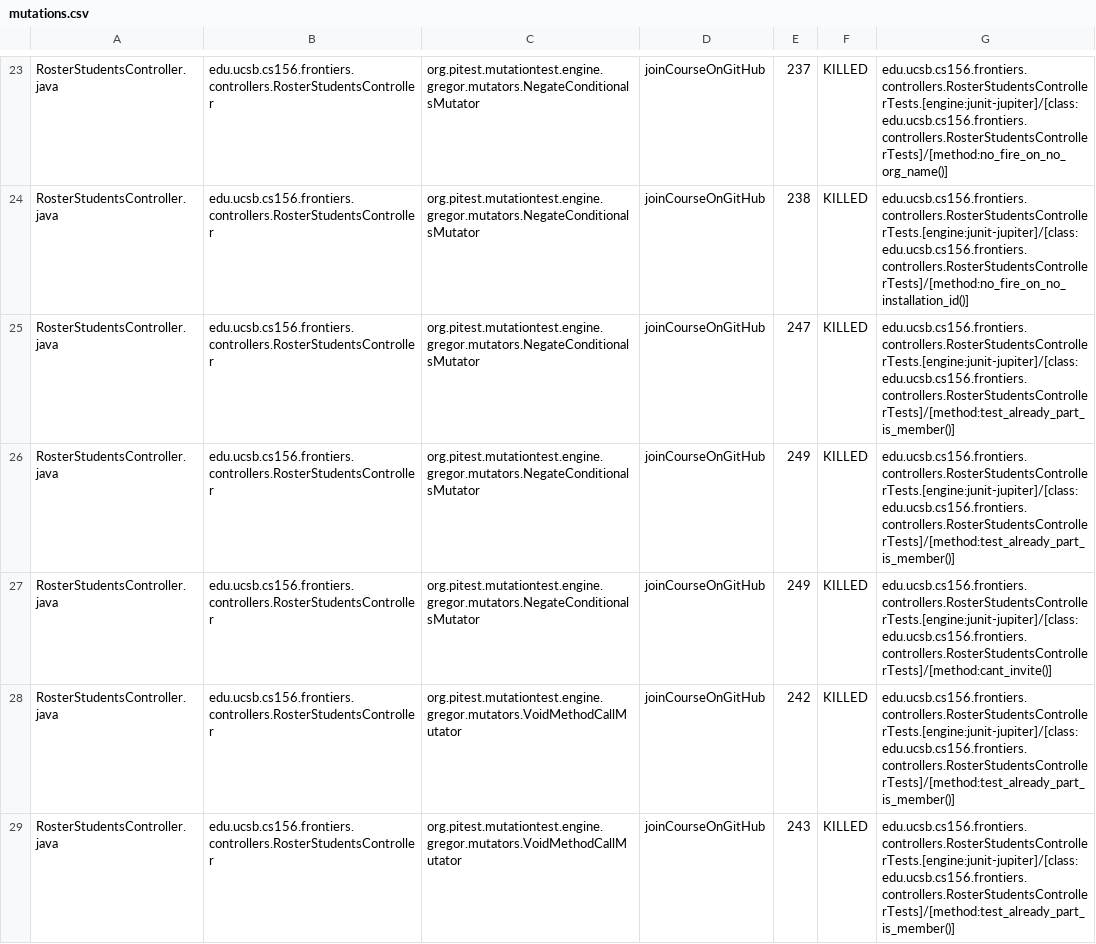
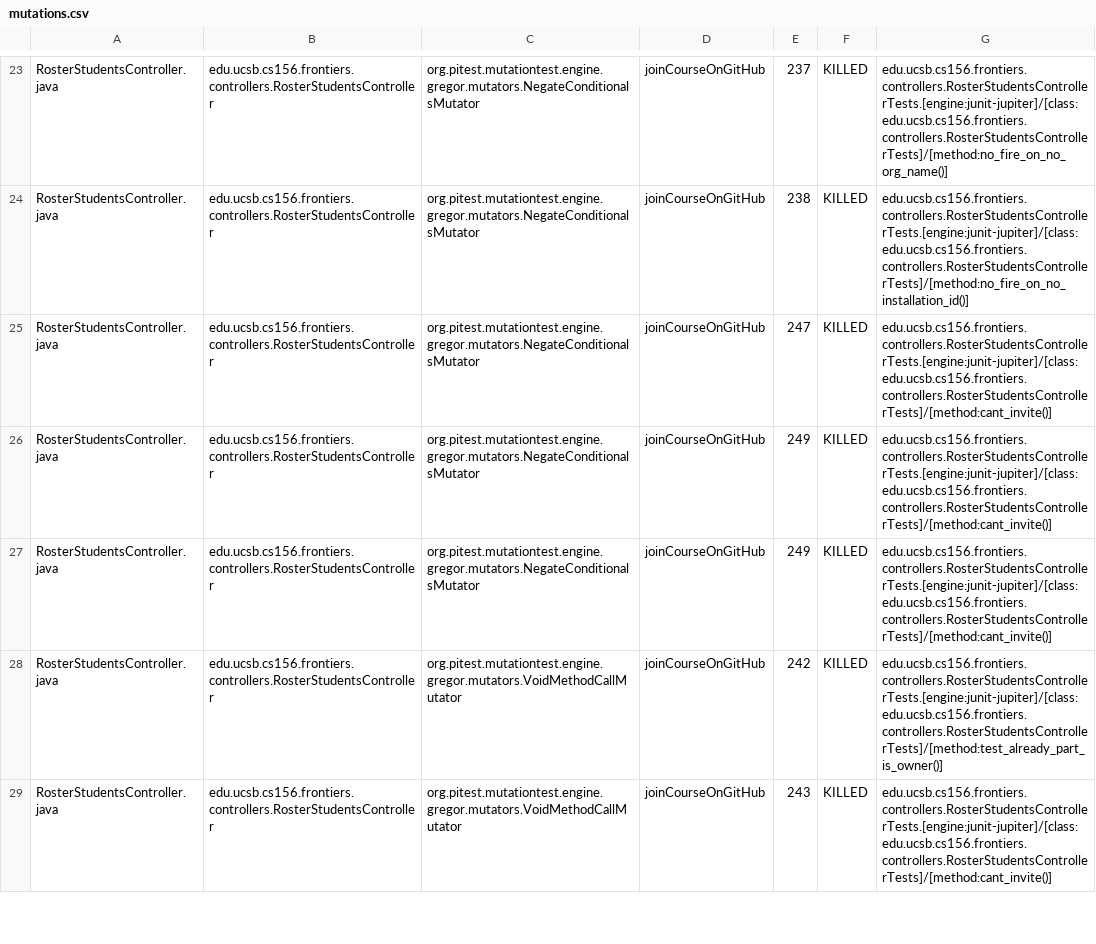
Before and after one commit to ucsb-cs156-f25/proj-frontiers-f25-09, a CSV file: prs/37/pitest/mutations.csv, drawn as a sheet; only a part is shown, gaps mark what is left out; the diff covers the shown part only.

Commit message:
Deploying to gh-pages from @ ucsb-cs156-f25/proj-frontiers-f25-09@d350b2d1ee9fd53ccee3b17fe1a5b8552d7e0c6b 🚀

```diff
--- a/prs/37/pitest/mutations.csv
+++ b/prs/37/pitest/mutations.csv
@@ -24,6 +24,6 @@ RosterStudentsController.java,edu.ucsb.cs156.frontiers.controllers.RosterStudent
 RosterStudentsController.java,edu.ucsb.cs156.frontiers.controllers.RosterStudentsController,org.pitest.mutationtest.engine.gregor.mutators.NegateConditionalsMutator,joinCourseOnGitHub,238,KILLED,edu.ucsb.cs156.frontiers.controllers.RosterStudentsControllerTests.[engine:junit-jupiter]/[class:edu.ucsb.cs156.frontiers.controllers.RosterStudentsControllerTests]/[method:no_fire_on_no_installation_id()]
-RosterStudentsController.java,edu.ucsb.cs156.frontiers.controllers.RosterStudentsController,org.pitest.mutationtest.engine.gregor.mutators.NegateConditionalsMutator,joinCourseOnGitHub,247,KILLED,edu.ucsb.cs156.frontiers.controllers.RosterStudentsControllerTests.[engine:junit-jupiter]/[class:edu.ucsb.cs156.frontiers.controllers.RosterStudentsControllerTests]/[method:test_already_part_is_member()]
-RosterStudentsController.java,edu.ucsb.cs156.frontiers.controllers.RosterStudentsController,org.pitest.mutationtest.engine.gregor.mutators.NegateConditionalsMutator,joinCourseOnGitHub,249,KILLED,edu.ucsb.cs156.frontiers.controllers.RosterStudentsControllerTests.[engine:junit-jupiter]/[class:edu.ucsb.cs156.frontiers.controllers.RosterStudentsControllerTests]/[method:test_already_part_is_member()]
+RosterStudentsController.java,edu.ucsb.cs156.frontiers.controllers.RosterStudentsController,org.pitest.mutationtest.engine.gregor.mutators.NegateConditionalsMutator,joinCourseOnGitHub,247,KILLED,edu.ucsb.cs156.frontiers.controllers.RosterStudentsControllerTests.[engine:junit-jupiter]/[class:edu.ucsb.cs156.frontiers.controllers.RosterStudentsControllerTests]/[method:cant_invite()]
 RosterStudentsController.java,edu.ucsb.cs156.frontiers.controllers.RosterStudentsController,org.pitest.mutationtest.engine.gregor.mutators.NegateConditionalsMutator,joinCourseOnGitHub,249,KILLED,edu.ucsb.cs156.frontiers.controllers.RosterStudentsControllerTests.[engine:junit-jupiter]/[class:edu.ucsb.cs156.frontiers.controllers.RosterStudentsControllerTests]/[method:cant_invite()]
-RosterStudentsController.java,edu.ucsb.cs156.frontiers.controllers.RosterStudentsController,org.pitest.mutationtest.engine.gregor.mutators.VoidMethodCallMutator,joinCourseOnGitHub,242,KILLED,edu.ucsb.cs156.frontiers.controllers.RosterStudentsControllerTests.[engine:junit-jupiter]/[class:edu.ucsb.cs156.frontiers.controllers.RosterStudentsControllerTests]/[method:test_already_part_is_member()]
-RosterStudentsController.java,edu.ucsb.cs156.frontiers.controllers.RosterStudentsController,org.pitest.mutationtest.engine.gregor.mutators.VoidMethodCallMutator,joinCourseOnGitHub,243,KILLED,edu.ucsb.cs156.frontiers.controllers.RosterStudentsControllerTests.[engine:junit-jupiter]/[class:edu.ucsb.cs156.frontiers.controllers.RosterStudentsControllerTests]/[method:test_already_part_is_member()]
+RosterStudentsController.java,edu.ucsb.cs156.frontiers.controllers.RosterStudentsController,org.pitest.mutationtest.engine.gregor.mutators.NegateConditionalsMutator,joinCourseOnGitHub,249,KILLED,edu.ucsb.cs156.frontiers.controllers.RosterStudentsControllerTests.[engine:junit-jupiter]/[class:edu.ucsb.cs156.frontiers.controllers.RosterStudentsControllerTests]/[method:cant_invite()]
+RosterStudentsController.java,edu.ucsb.cs156.frontiers.controllers.RosterStudentsController,org.pitest.mutationtest.engine.gregor.mutators.VoidMethodCallMutator,joinCourseOnGitHub,242,KILLED,edu.ucsb.cs156.frontiers.controllers.RosterStudentsControllerTests.[engine:junit-jupiter]/[class:edu.ucsb.cs156.frontiers.controllers.RosterStudentsControllerTests]/[method:test_already_part_is_owner()]
+RosterStudentsController.java,edu.ucsb.cs156.frontiers.controllers.RosterStudentsController,org.pitest.mutationtest.engine.gregor.mutators.VoidMethodCallMutator,joinCourseOnGitHub,243,KILLED,edu.ucsb.cs156.frontiers.controllers.RosterStudentsControllerTests.[engine:junit-jupiter]/[class:edu.ucsb.cs156.frontiers.controllers.RosterStudentsControllerTests]/[method:cant_invite()]
```
Also changed, not shown: 50 edited cells elsewhere in this file, 51 other files.
